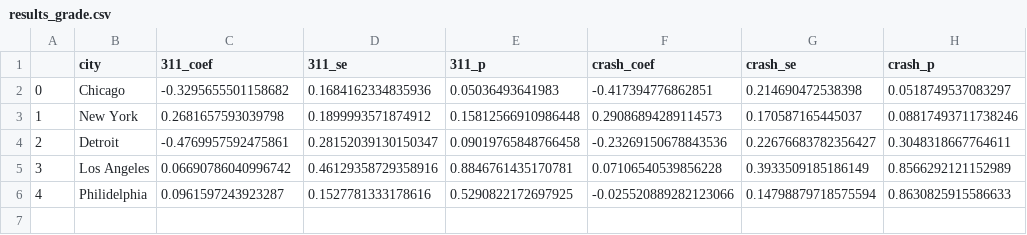
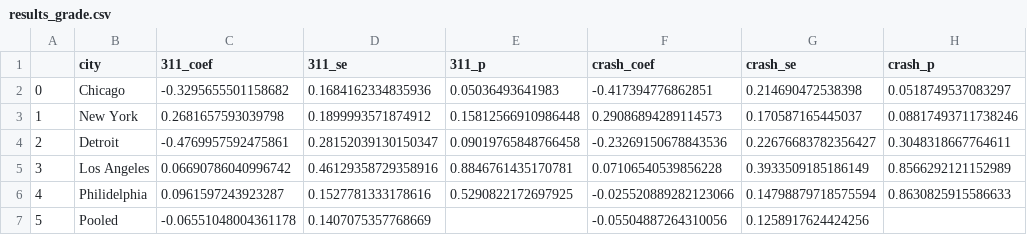
Before and after one commit to bucketteOfIvy/mathesis, a CSV file: data/outcomes/results_grade.csv, drawn as a sheet; the diff names each change by its address in the sheet, - before the commit and + after, or states it on an @@ line.

```diff
--- a/data/outcomes/results_grade.csv
+++ b/data/outcomes/results_grade.csv
+row 7: 5 | Pooled | -0.06551048004361178 | 0.1407075357768669 |  | -0.05504887264310056 | 0.1258917624424256
```
Also changed, not shown: data/outcomes/results_race.csv, 2 other files.
